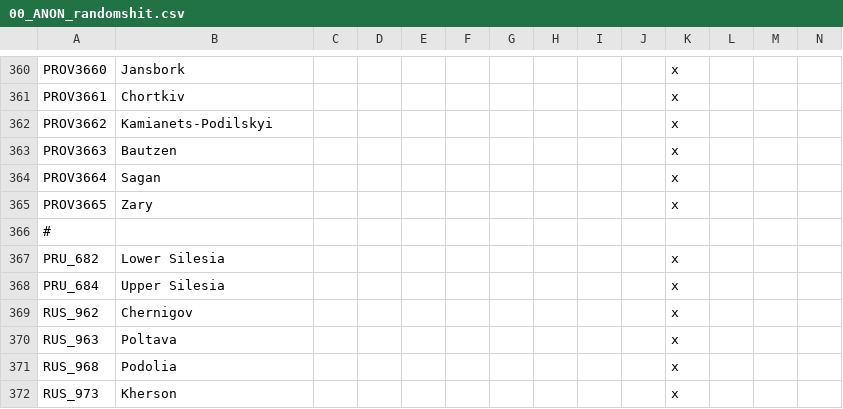
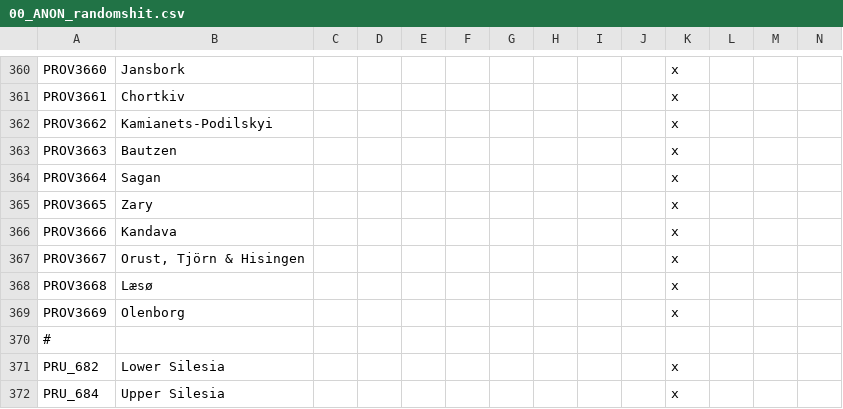
Before and after one commit to TurningPointNovocherkassk/Historical_Bloat_Mod, a CSV file: ANON_HFM/localisation/00_ANON_randomshit.csv, drawn as a sheet; only a part is shown, gaps mark what is left out; the shorter side is filled out with more unchanged rows; rows hold the shown columns only; the diff names each change by its address in the sheet, - before the commit and + after, or states it on an @@ line.

```diff
--- a/ANON_HFM/localisation/00_ANON_randomshit.csv
+++ b/ANON_HFM/localisation/00_ANON_randomshit.csv
+row 366: PROV3666 | Kandava |  |  |  |  |  |  |  |  | x
+row 367: PROV3667 | Orust, Tjörn & Hisingen |  |  |  |  |  |  |  |  | x
+row 368: PROV3668 | Læsø |  |  |  |  |  |  |  |  | x
+row 369: PROV3669 | Olenborg |  |  |  |  |  |  |  |  | x
```
Also changed, not shown: ANON_HFM/map/adjacencies.csv, ANON_HFM/map/definition.csv, 22 other files.
